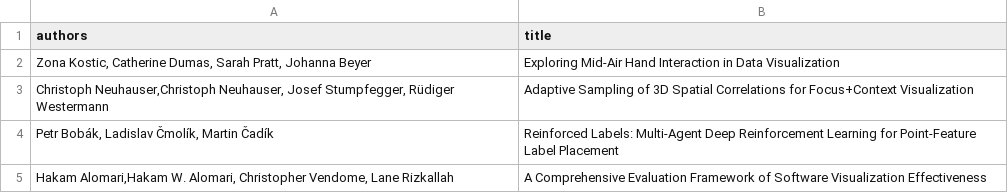
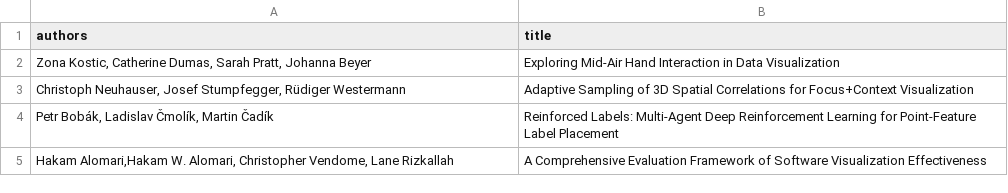
Before and after one commit to PacificVis/pvis2024, a CSV file: _data/tvcg_from_regular.csv, drawn as a sheet.

Commit message:
fix: authors in TVCG papers from regular issues

```diff
--- a/_data/tvcg_from_regular.csv
+++ b/_data/tvcg_from_regular.csv
@@ -2,3 +2,3 @@ authors,title
 "Zona Kostic, Catherine Dumas, Sarah Pratt, Johanna Beyer",Exploring Mid-Air Hand Interaction in Data Visualization
-"Christoph Neuhauser,Christoph Neuhauser, Josef Stumpfegger, Rüdiger Westermann",Adaptive Sampling of 3D Spatial Correlations for Focus+Context  Visualization
+"Christoph Neuhauser, Josef Stumpfegger, Rüdiger Westermann",Adaptive Sampling of 3D Spatial Correlations for Focus+Context  Visualization
 "Petr Bobák, Ladislav Čmolík, Martin Čadík",Reinforced Labels: Multi-Agent Deep Reinforcement Learning for Point-Feature Label Placement
```
Also changed, not shown: 2 other files.
